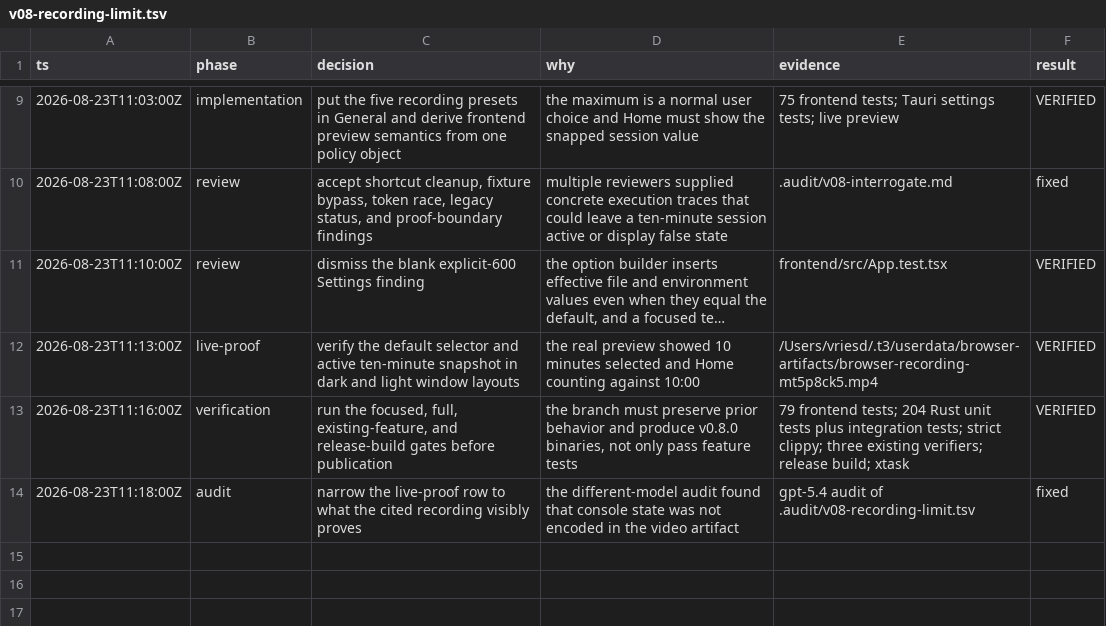
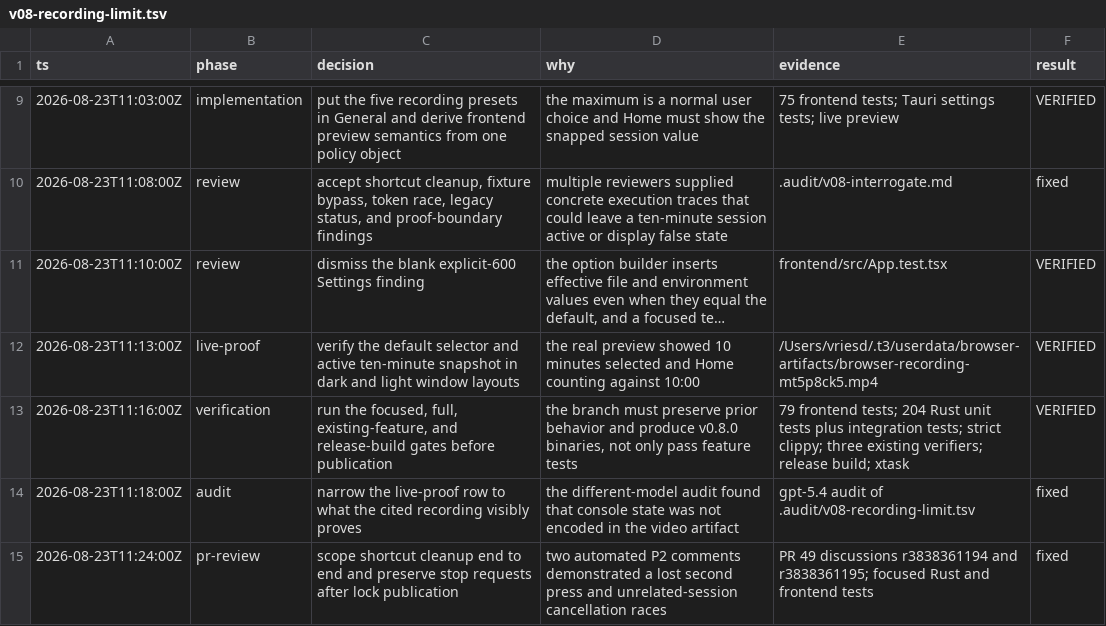
Before and after one commit to ddv1982/echo, a TSV file: .audit/v08-recording-limit.tsv, drawn as a sheet; only a part is shown, gaps mark what is left out; long unchanged cells end in …; the diff names each change by its address in the sheet, - before the commit and + after, or states it on an @@ line.

Commit message:
fix: scope shortcut cleanup to attributed session

```diff
--- a/.audit/v08-recording-limit.tsv
+++ b/.audit/v08-recording-limit.tsv
+row 15: 2026-08-23T11:24:00Z | pr-review | scope shortcut cleanup end to end and preserve stop requests after lock publication | two automated P2 comments demonstrated a lost second press and unrelated-session cancellation races | PR 49 discussions r3838361194 and r3838361195; focused Rust and frontend tests | fixed
```
Also changed, not shown: 8 other files.
